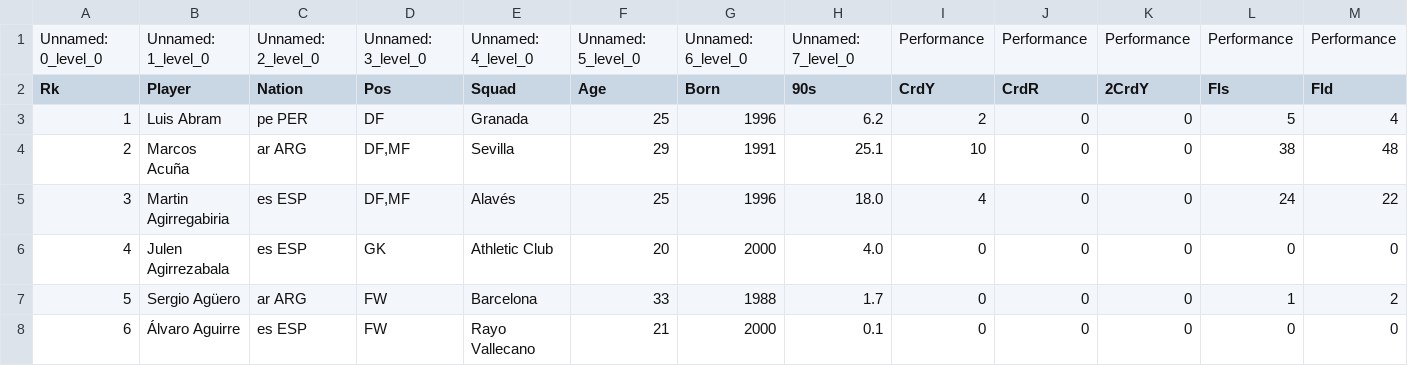
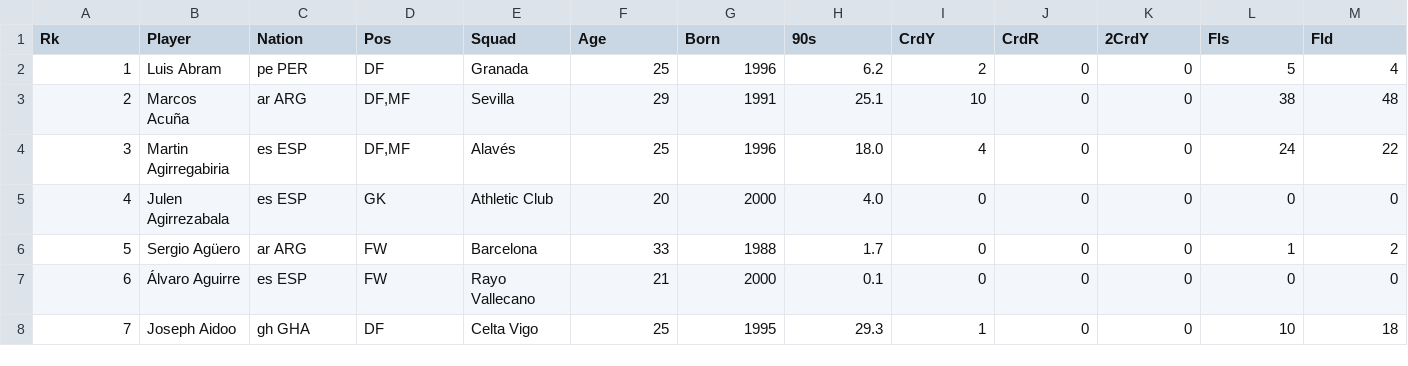
Before and after one commit to Ferrann999/Piedictor, a CSV file: Datasets/jugadores_misc_laliga_21_22.csv, drawn as a sheet; only a part is shown; the shorter side is filled out with more unchanged rows; rows hold the shown columns only; the diff names each change by its address in the sheet, - before the commit and + after, or states it on an @@ line.

Commit message:
Jugadores

```diff
--- a/Datasets/jugadores_misc_laliga_21_22.csv
+++ b/Datasets/jugadores_misc_laliga_21_22.csv
-row 1: Unnamed: 0_level_0 | Unnamed: 1_level_0 | Unnamed: 2_level_0 | Unnamed: 3_level_0 | Unnamed: 4_level_0 | Unnamed: 5_level_0 | Unnamed: 6_level_0 | Unnamed: 7_level_0 | Performance | Performance | Performance | Performance | Performance
```
Also changed, not shown: Datasets/jugadores_misc_laliga_22_23.csv, Datasets/jugadores_misc_laliga_23_24.csv, 22 other files.
